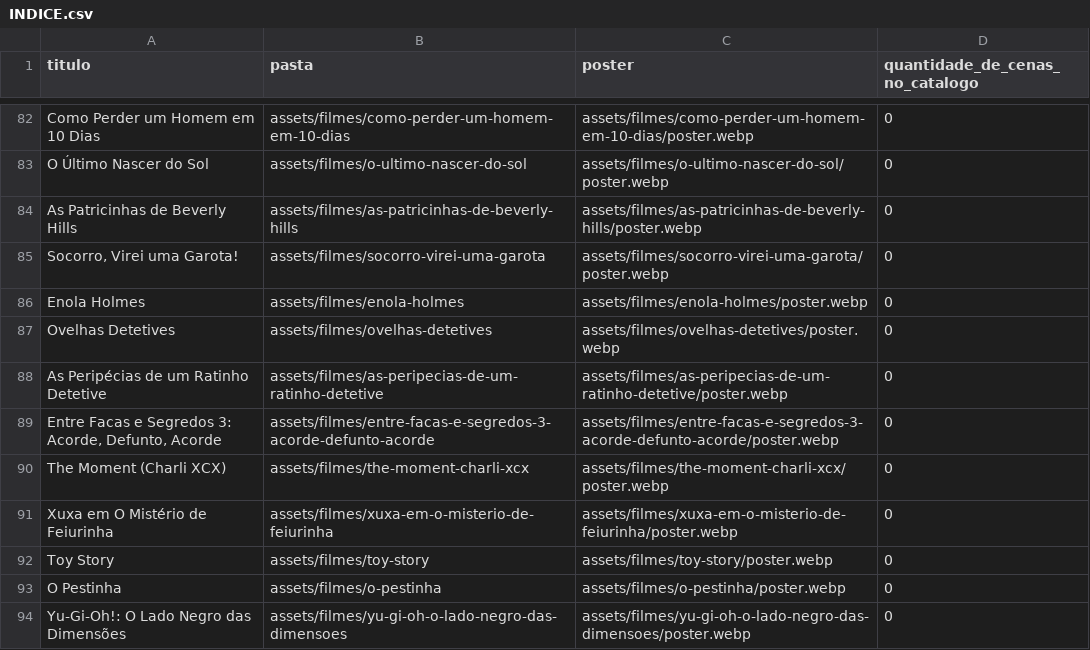
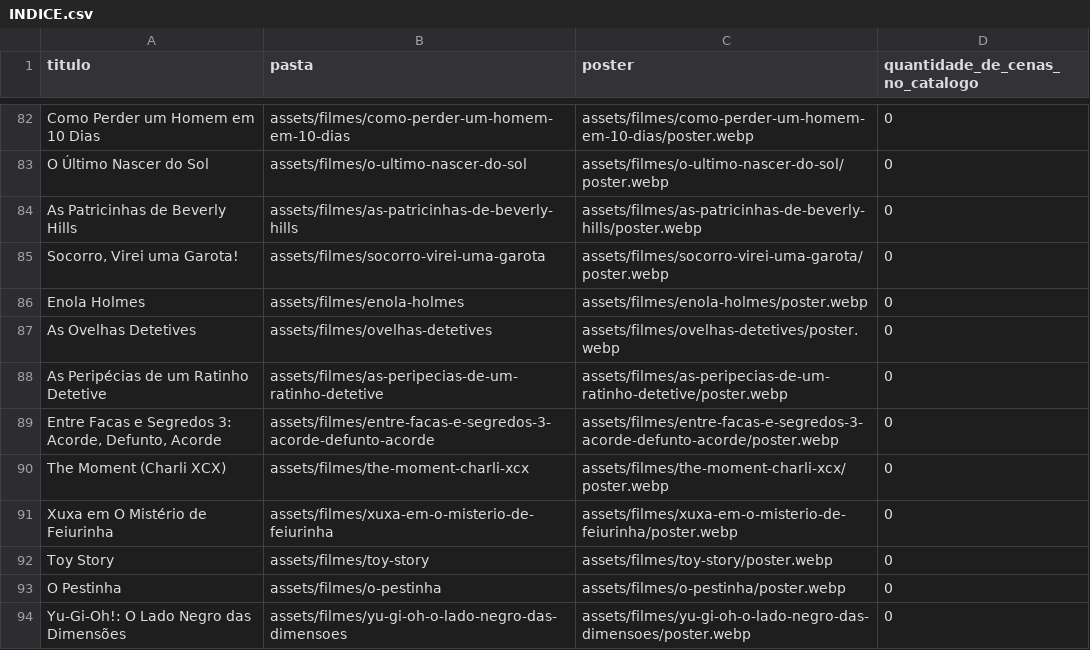
Before and after one commit to tallyys-create/allanseries2026, a CSV file: assets/filmes/INDICE.csv, drawn as a sheet; only a part is shown, gaps mark what is left out.

Commit message:
Confirma dados e reescreve sinopses e lembranças dos 10 filmes sem ano

```diff
--- a/assets/filmes/INDICE.csv
+++ b/assets/filmes/INDICE.csv
@@ -86,3 +86,3 @@ titulo,pasta,poster,quantidade_de_cenas_no_catalogo
 "Enola Holmes","assets/filmes/enola-holmes","assets/filmes/enola-holmes/poster.webp","0"
-"Ovelhas Detetives","assets/filmes/ovelhas-detetives","assets/filmes/ovelhas-detetives/poster.webp","0"
+"As Ovelhas Detetives","assets/filmes/ovelhas-detetives","assets/filmes/ovelhas-detetives/poster.webp","0"
 "As Peripécias de um Ratinho Detetive","assets/filmes/as-peripecias-de-um-ratinho-detetive","assets/filmes/as-peripecias-de-um-ratinho-detetive/poster.webp","0"
```
Also changed, not shown: 1 other file.
